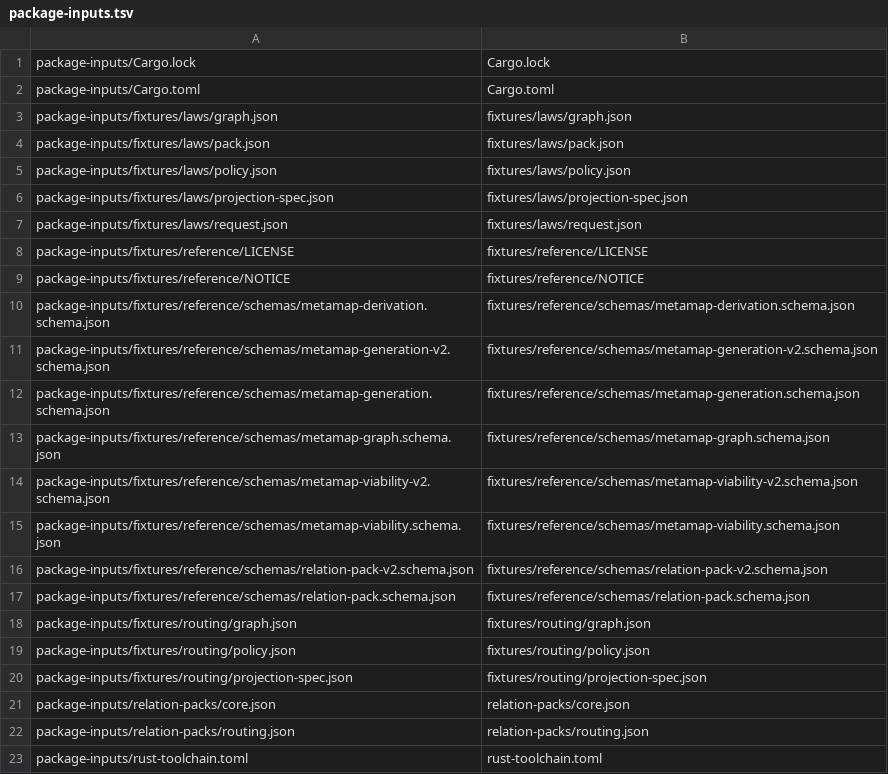
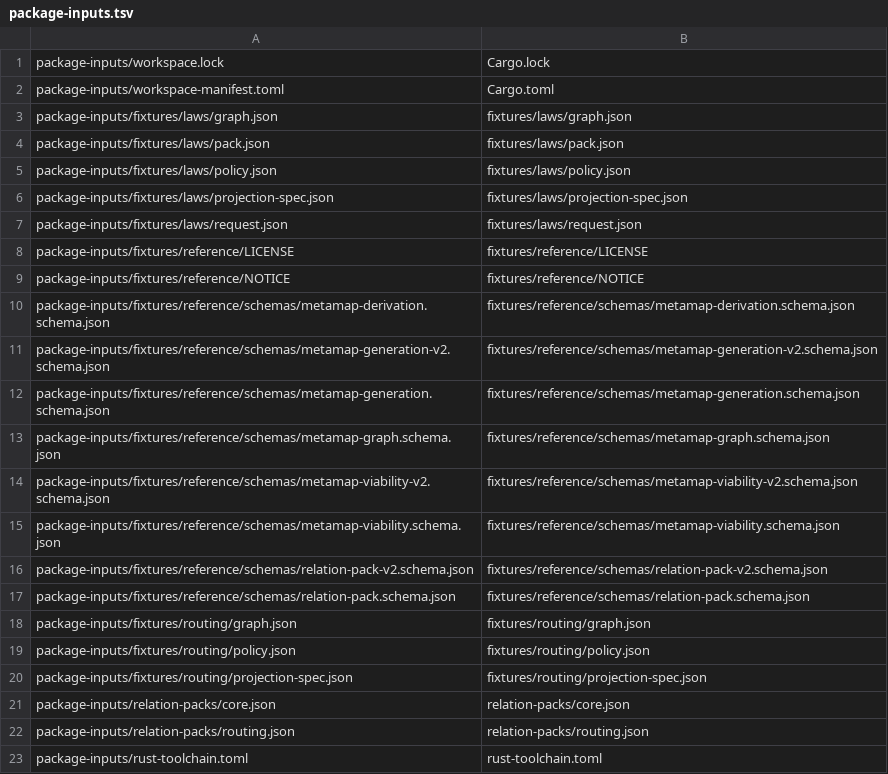
Before and after one commit to roryscot/patamaps, a TSV file: crates/patamaps-projection/package-inputs.tsv, drawn as a sheet.

Commit message:
fix: include workspace snapshots in Cargo packages and format source identities
Rename byte-preserved reference snapshots to avoid Cargo nested-package exclusion, retain source-input origin checks, and separate standalone optional dependency preparation from locked offline root verification.

```diff
--- a/crates/patamaps-projection/package-inputs.tsv
+++ b/crates/patamaps-projection/package-inputs.tsv
@@ -1,3 +1,3 @@
-package-inputs/Cargo.lock	Cargo.lock
-package-inputs/Cargo.toml	Cargo.toml
+package-inputs/workspace.lock	Cargo.lock
+package-inputs/workspace-manifest.toml	Cargo.toml
 package-inputs/fixtures/laws/graph.json	fixtures/laws/graph.json
```
Also changed, not shown: 6 other files.
